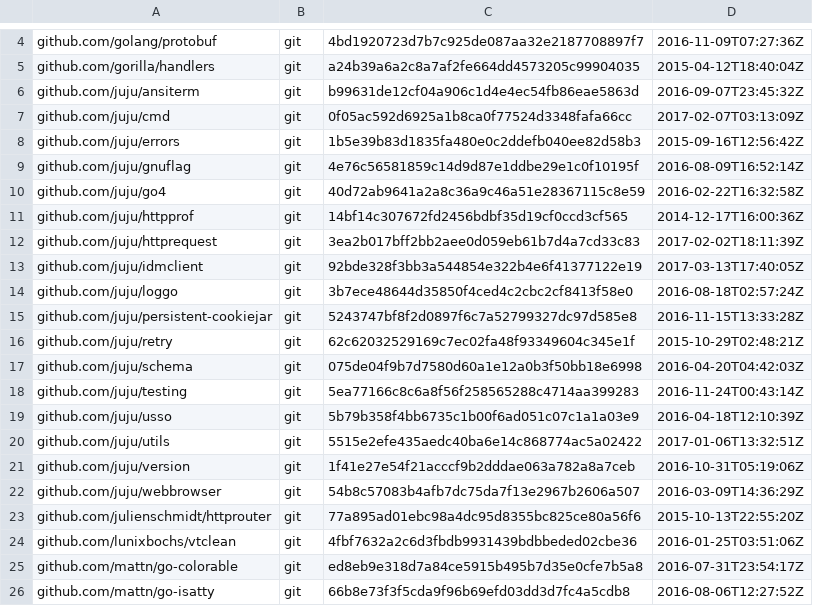
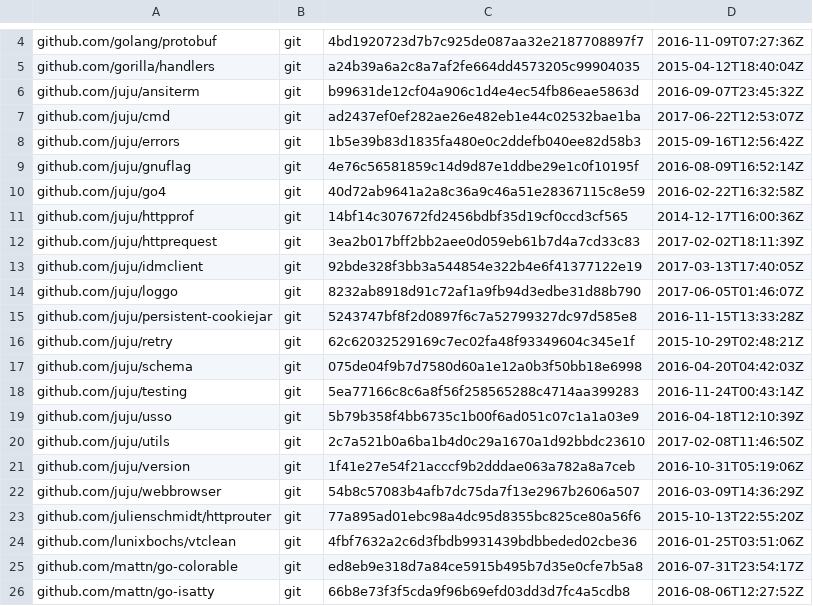
Before and after one commit to canonical/candid, a TSV file: dependencies.tsv, drawn as a sheet; only a part is shown, gaps mark what is left out.

Commit message:
all: update loggo to remove escape sequences in output

```diff
--- a/dependencies.tsv
+++ b/dependencies.tsv
@@ -6,3 +6,3 @@ github.com/gorilla/handlers	git	a24b39a6a2c8a7af2fe664dd4573205c99904035	2015-04
 github.com/juju/ansiterm	git	b99631de12cf04a906c1d4e4ec54fb86eae5863d	2016-09-07T23:45:32Z
-github.com/juju/cmd	git	0f05ac592d6925a1b8ca0f77524d3348fafa66cc	2017-02-07T03:13:09Z
+github.com/juju/cmd	git	ad2437ef0ef282ae26e482eb1e44c02532bae1ba	2017-06-22T12:53:07Z
 github.com/juju/errors	git	1b5e39b83d1835fa480e0c2ddefb040ee82d58b3	2015-09-16T12:56:42Z
@@ -13,3 +13,3 @@ github.com/juju/httprequest	git	3ea2b017bff2bb2aee0d059eb61b7d4a7cd33c83	2017-02
 github.com/juju/idmclient	git	92bde328f3bb3a544854e322b4e6f41377122e19	2017-03-13T17:40:05Z
-github.com/juju/loggo	git	3b7ece48644d35850f4ced4c2cbc2cf8413f58e0	2016-08-18T02:57:24Z
+github.com/juju/loggo	git	8232ab8918d91c72af1a9fb94d3edbe31d88b790	2017-06-05T01:46:07Z
 github.com/juju/persistent-cookiejar	git	5243747bf8f2d0897f6c7a52799327dc97d585e8	2016-11-15T13:33:28Z
@@ -19,3 +19,3 @@ github.com/juju/testing	git	5ea77166c8c6a8f56f258565288c4714aa399283	2016-11-24T
 github.com/juju/usso	git	5b79b358f4bb6735c1b00f6ad051c07c1a1a03e9	2016-04-18T12:10:39Z
-github.com/juju/utils	git	5515e2efe435aedc40ba6e14c868774ac5a02422	2017-01-06T13:32:51Z
+github.com/juju/utils	git	2c7a521b0a6ba1b4d0c29a1670a1d92bbdc23610	2017-02-08T11:46:50Z
 github.com/juju/version	git	1f41e27e54f21acccf9b2dddae063a782a8a7ceb	2016-10-31T05:19:06Z
```
